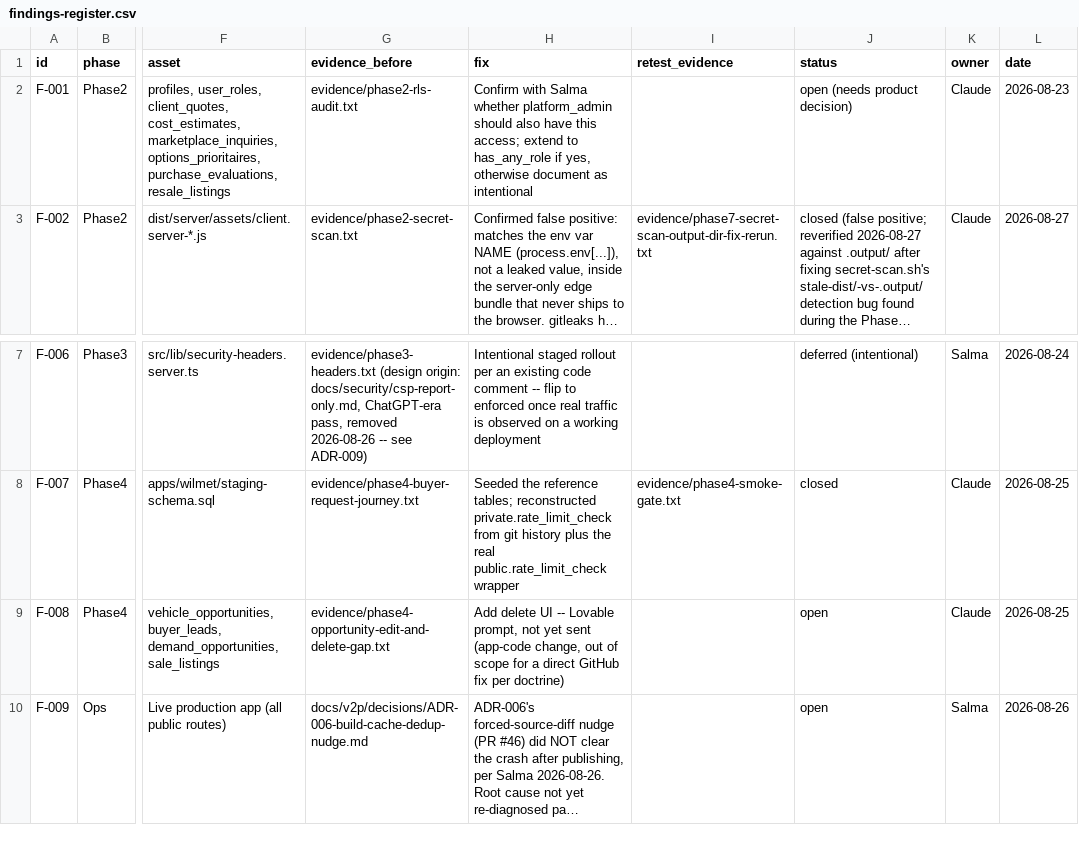
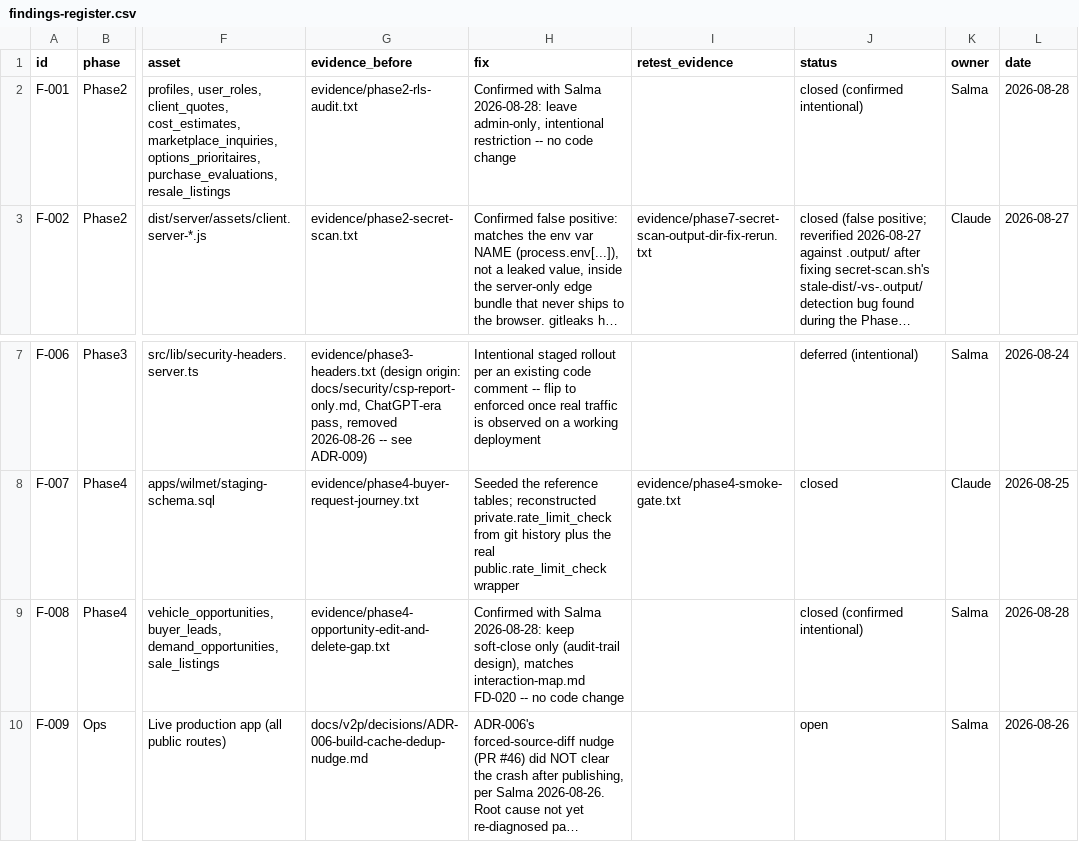
Before and after one commit to Trucks-purchase-and-sales/trucks-purchase-and-sales-1624036a, a CSV file: apps/wilmet/findings-register.csv, drawn as a sheet; only a part is shown, gaps mark what is left out; long unchanged cells end in …; the diff names each change by its address in the sheet, - before the commit and + after, or states it on an @@ line.

```diff
--- a/apps/wilmet/findings-register.csv
+++ b/apps/wilmet/findings-register.csv
-H2 (fix): Confirm with Salma whether platform_admin should also have this access; extend to has_any_role if yes, otherwise document as intentional
+H2 (fix): Confirmed with Salma 2026-08-28: leave admin-only, intentional restriction -- no code change
-J2 (status): open (needs product decision)
+J2 (status): closed (confirmed intentional)
-K2 (owner): Claude
+K2 (owner): Salma
-L2 (date): 2026-08-23
+L2 (date): 2026-08-28
-H9 (fix): Add delete UI -- Lovable prompt, not yet sent (app-code change, out of scope for a direct GitHub fix per doctrine)
+H9 (fix): Confirmed with Salma 2026-08-28: keep soft-close only (audit-trail design), matches interaction-map.md FD-020 -- no code change
-J9 (status): open
+J9 (status): closed (confirmed intentional)
-K9 (owner): Claude
+K9 (owner): Salma
-L9 (date): 2026-08-25
+L9 (date): 2026-08-28
```
Also changed, not shown: apps/wilmet/functional-defects.csv, 12 other files.
